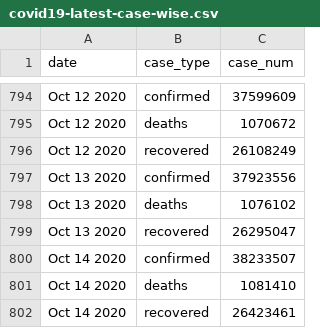
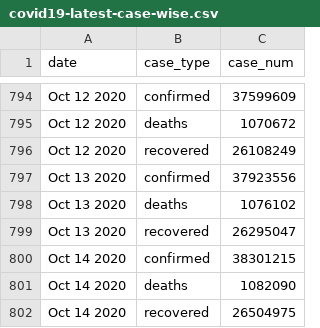
Before and after one commit to bjungbogati/corona_virus_dashboard, a CSV file: data/covid19-latest-case-wise.csv, drawn as a sheet; only a part is shown, gaps mark what is left out.

```diff
--- a/data/covid19-latest-case-wise.csv
+++ b/data/covid19-latest-case-wise.csv
@@ -799,4 +799,4 @@ Oct 13 2020,deaths,1076102
 Oct 13 2020,recovered,26295047
-Oct 14 2020,confirmed,38233507
-Oct 14 2020,deaths,1081410
-Oct 14 2020,recovered,26423461
+Oct 14 2020,confirmed,38301215
+Oct 14 2020,deaths,1082090
+Oct 14 2020,recovered,26504975
```
Also changed, not shown: data/covid19-latest-country-wise.csv, 4 other files.
